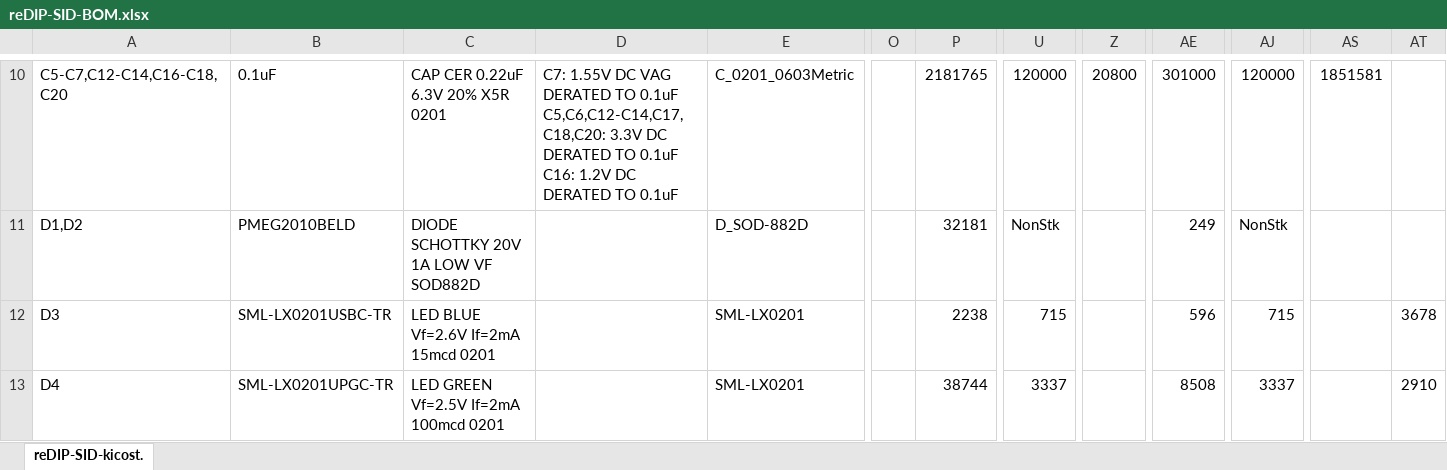
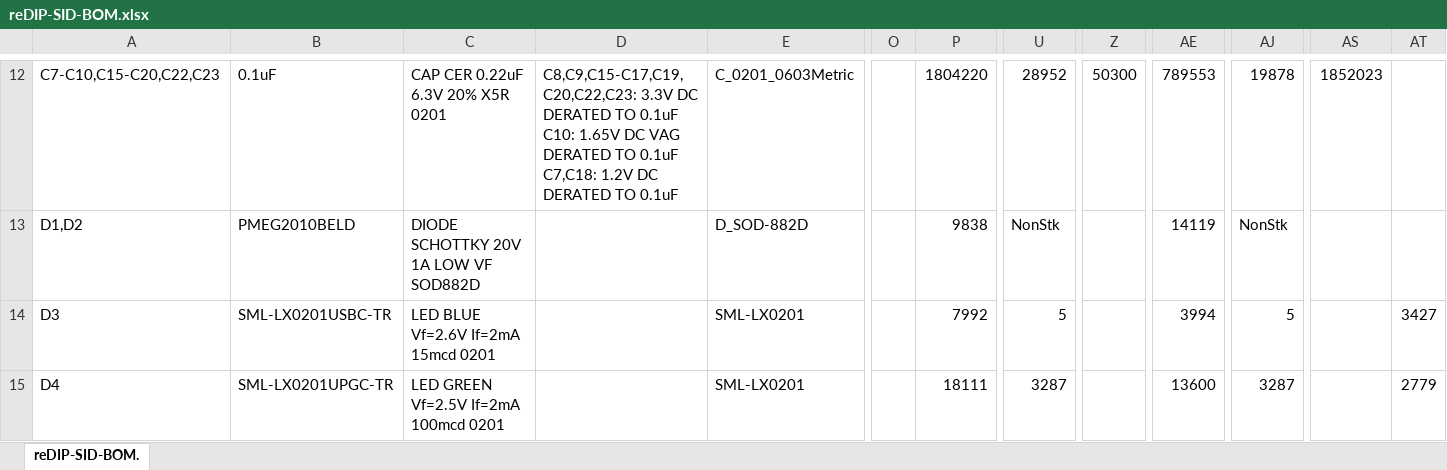
Before and after one commit to daglem/reDIP-SID, an Excel workbook: documentation/reDIP-SID-BOM.xlsx, sheet reDIP-SID-BOM., drawn as a sheet; only a part is shown, gaps mark what is left out; values as stored, in another font and other column widths than the file's, no cell formats; conditional formats not drawn; addresses are those after the commit; ↵ is a line break in a cell; the diff covers the shown part only; the diff names each change by its address in the sheet, - before the commit and + after, or states it on an @@ line.

```diff
--- a/documentation/reDIP-SID-BOM.xlsx (sheet reDIP-SID-BOM.)
+++ b/documentation/reDIP-SID-BOM.xlsx (sheet reDIP-SID-BOM.)
-sheet tab: reDIP-SID-kicost.
+sheet tab: reDIP-SID-BOM.
-A12: C5-C7,C12-C14,C16-C18,C20
+A12: C7-C10,C15-C20,C22,C23
-D12: C7: 1.55V DC VAG DERATED TO 0.1uF ↵ C5,C6,C12-C14,C17,C18,C20: 3.3V DC DERATED TO 0.1uF ↵ C16: 1.2V DC…
+D12: C8,C9,C15-C17,C19,C20,C22,C23: 3.3V DC DERATED TO 0.1uF ↵ C10: 1.65V DC VAG DERATED TO 0.1uF ↵ C7,C18: 1.2V DC…
-P12: 2181765
+P12: 1804220
-U12: 120000
+U12: 28952
-Z12: 20800
+Z12: 50300
-AE12: 301000
+AE12: 789553
-AJ12: 120000
+AJ12: 19878
-AS12: 1851581
+AS12: 1852023
-P13: 32181
+P13: 9838
-AE13: 249
+AE13: 14119
-P14: 2238
+P14: 7992
-U14: 715
+U14: 5
-AE14: 596
+AE14: 3994
-AJ14: 715
+AJ14: 5
-AT14: 3678
+AT14: 3427
-P15: 38744
+P15: 18111
-U15: 3337
+U15: 3287
-AE15: 8508
+AE15: 13600
-AJ15: 3337
+AJ15: 3287
-AT15: 2910
+AT15: 2779
```
Also changed, not shown: 13 added rows, 1 removed row and 132 edited cells elsewhere in this sheet, cell formats, formulas that keep their value, 44 other files.
